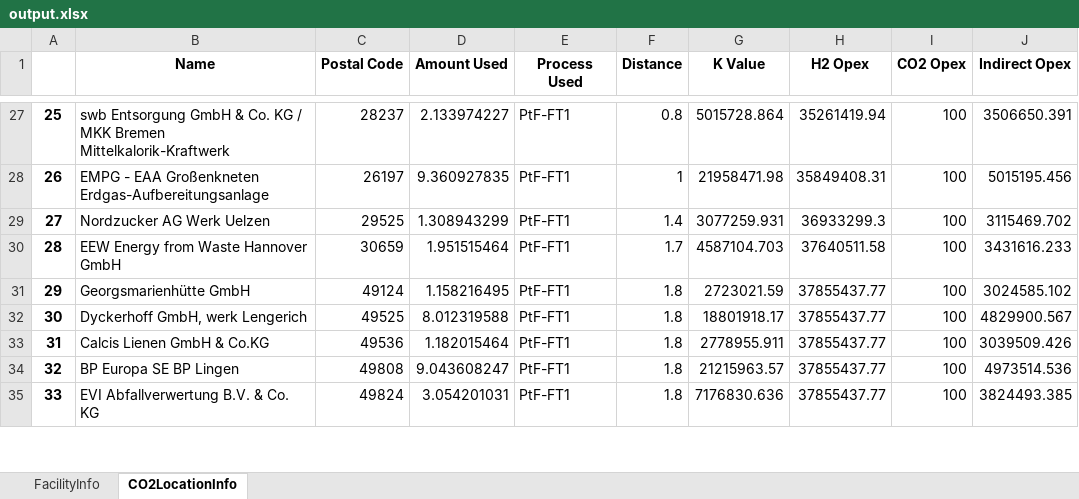
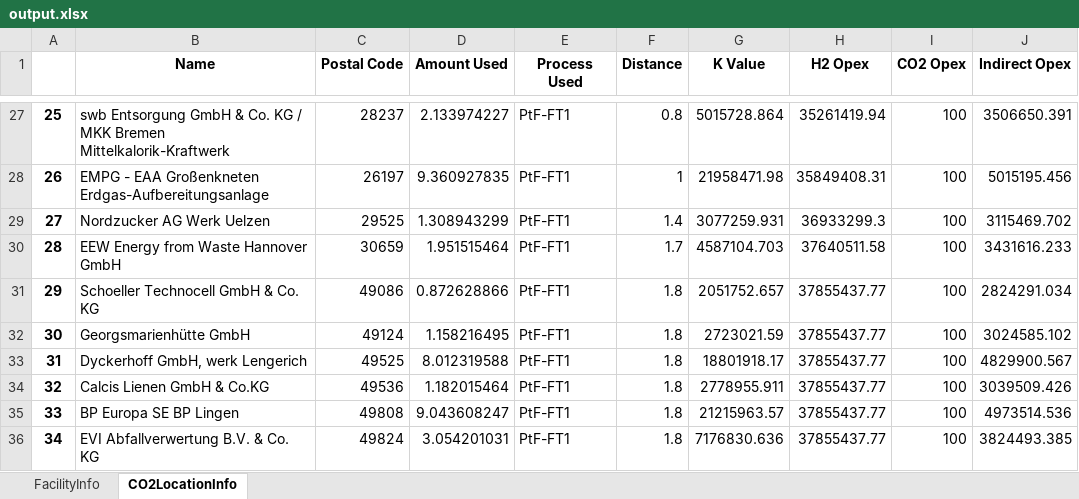
Before and after one commit to jtrobinson57/fscmodel-single-step, an Excel workbook: output.xlsx, sheet CO2LocationInfo, drawn as a sheet; only a part is shown, gaps mark what is left out; values as stored, in another font and other column widths than the file's, no borders; addresses are those after the commit; the diff covers the shown part only; the diff names each change by its address in the sheet, - before the commit and + after, or states it on an @@ line.

```diff
--- a/output.xlsx (sheet CO2LocationInfo)
+++ b/output.xlsx (sheet CO2LocationInfo)
+row 31: 29 | Schoeller Technocell GmbH & Co. KG | 49086 | 0.872628866 | PtF-FT1 | 1.8 | 2051752.657 | 37855437.77 | 100 | 2824291.034
@@ column A renumbered from row 32 down @@
```
Also changed, not shown: 1 added row, 3 removed rows and 5 edited cells elsewhere in this sheet, sheet FacilityInfo, 1 other file.
